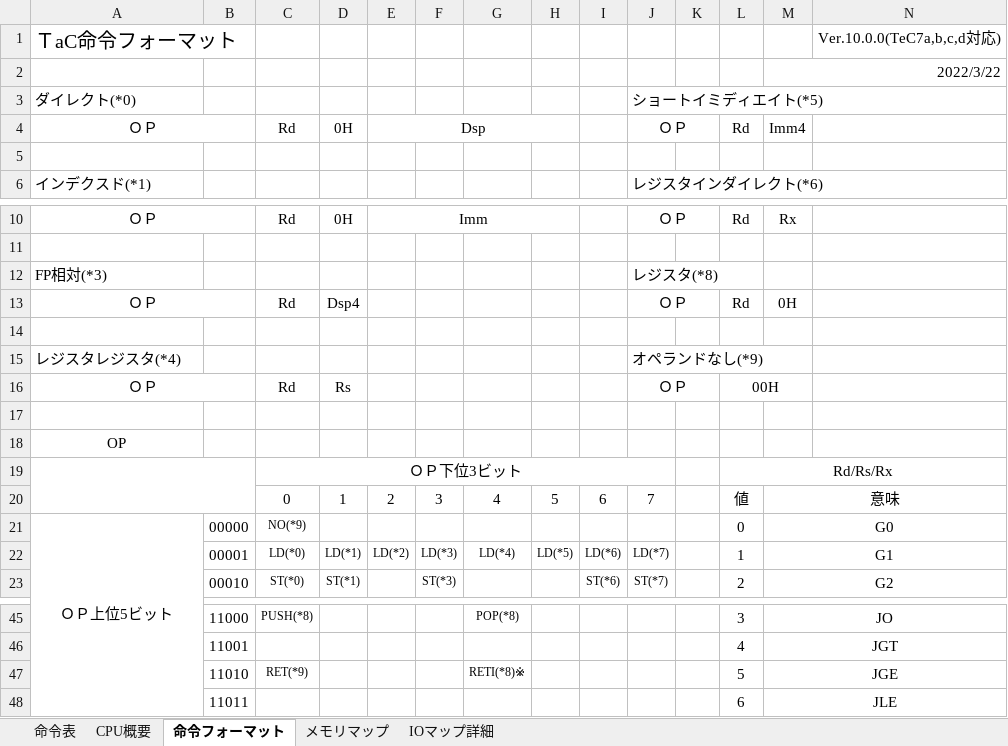
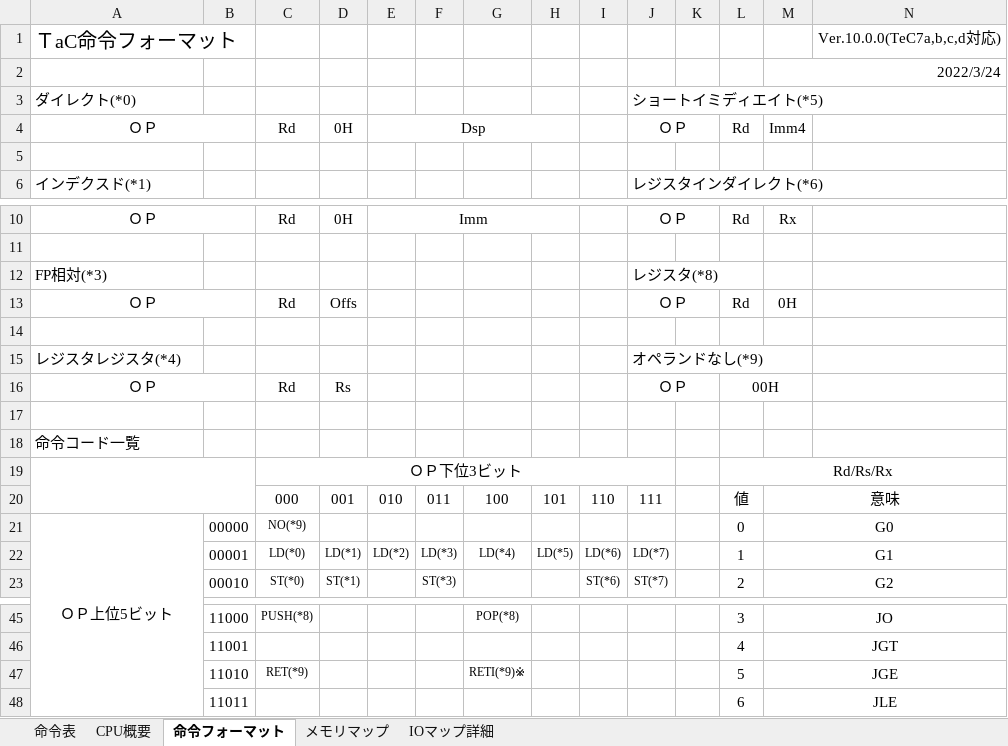
Before and after one commit to tctsigemura/TeC7, an Excel workbook: Doc/Arch/TaC命令表.xlsx, sheet 命令フォーマット, drawn as a sheet; only a part is shown, gaps mark what is left out; values as stored, in another font and other column widths than the file's, no borders; removed rows and columns are numbered as before the commit, all else as after; the diff names each change by its address in the sheet, - before the commit and + after, or states it on an @@ line.

Commit message:
マニュアル大幅改定
	modified:   "Doc/Arch/TaC\345\221\275\344\273\244\350\241\250.pdf"
	modified:   "Doc/Arch/TaC\345\221\275\344\273\244\350\241\250.xlsx"
	modified:   Doc/Manual/Fig/TacInst-crop.pdf
	deleted:    Doc/Manual/Fig/TacInst.pdf
	modified:   Doc/Manual/Makefile
	modified:   Doc/Manual/appA.tex
	modified:   Doc/Manual/chap1.tex
	modified:   Doc/Manual/chap2.tex
	modified:   Doc/Manual/chap3.tex
	modified:   Doc/Manual/chap4.tex
	new file:   Doc/Manual/chap5.tex
	modified:   Doc/Manual/manual.pdf
	modified:   Doc/Manual/manual.tex
	modified:   Doc/Manual/mySty.sty

```diff
--- a/Doc/Arch/TaC命令表.xlsx (sheet 命令フォーマット)
+++ b/Doc/Arch/TaC命令表.xlsx (sheet 命令フォーマット)
-M2: 2022/3/22
+M2: 2022/3/24
-D13: Dsp4
+D13: Offs
-A18: OP
+A18: 命令コード一覧
-A18 alignment: center
+A18 alignment: left
-row 20:  |  | 0 | 1 | 2 | 3 | 4 | 5 | 6 | 7 |  | 値 | 意味
+row 20:  |  | 000 | 001 | 010 | 011 | 100 | 101 | 110 | 111 |  | 値 | 意味
-G47: RETI(*8)※
+G47: RETI(*9)※
```
Also changed, not shown: sheet 命令表, sheet CPU概要, sheet IOマップ詳細, sheet メモリマップ, 13 other files.
